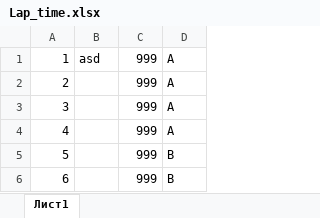
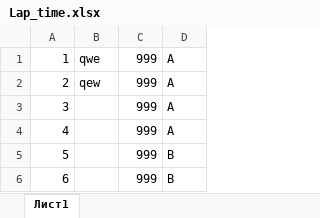
Before and after one commit to Poison018/Slotcar-Horodetskylap, an Excel workbook: zase4kak/bin/Debug/Lap_time.xlsx, sheet Лист1, drawn as a sheet; only a part is shown; values as stored, in another font and other column widths than the file's, no borders; the diff names each change by its address in the sheet, - before the commit and + after, or states it on an @@ line.

```diff
--- a/zase4kak/bin/Debug/Lap_time.xlsx (sheet Лист1)
+++ b/zase4kak/bin/Debug/Lap_time.xlsx (sheet Лист1)
-B1: asd
+B1: qwe
-B2: (empty)
+B2: qew
```
Also changed, not shown: 11 other files.
